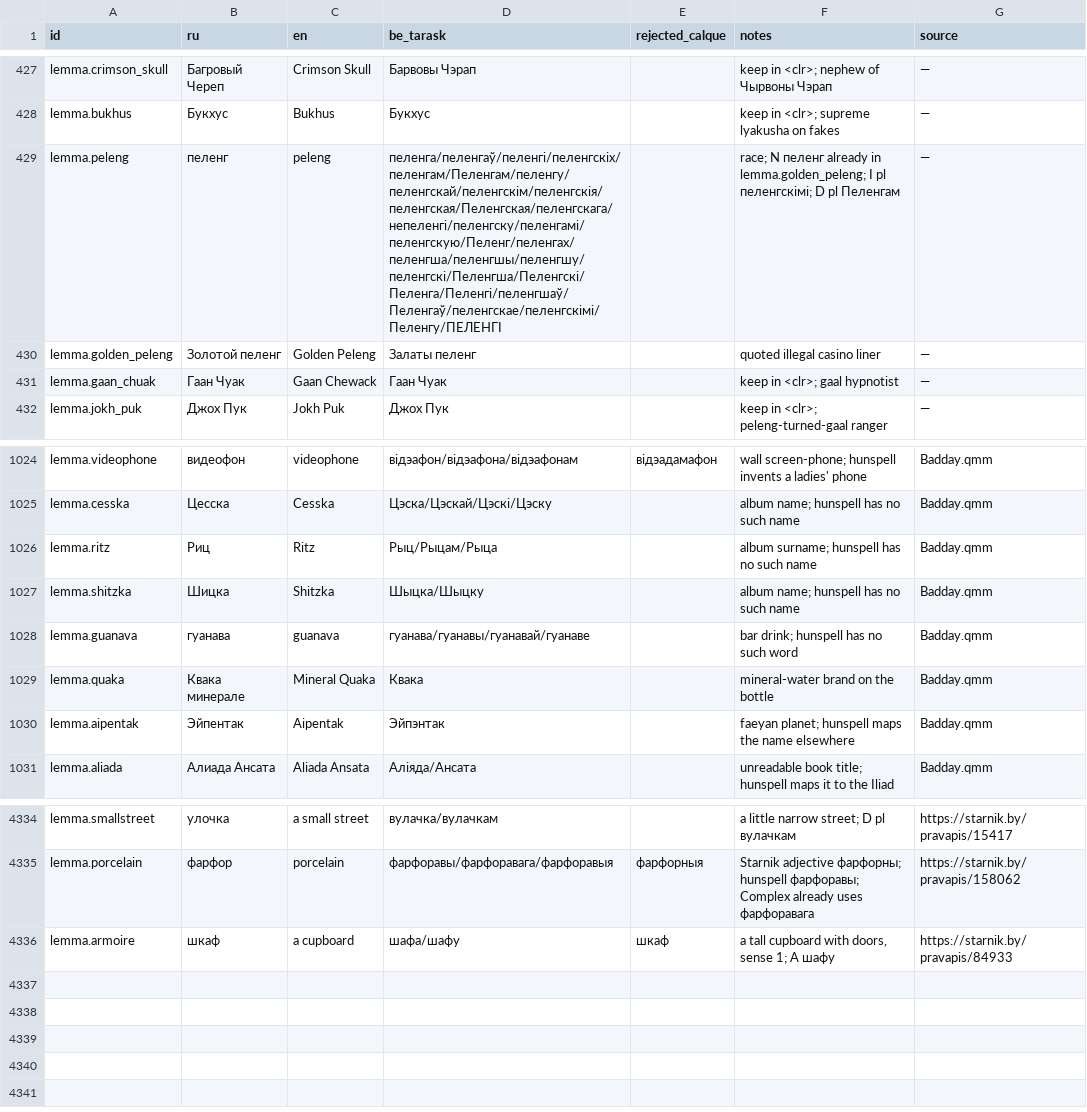
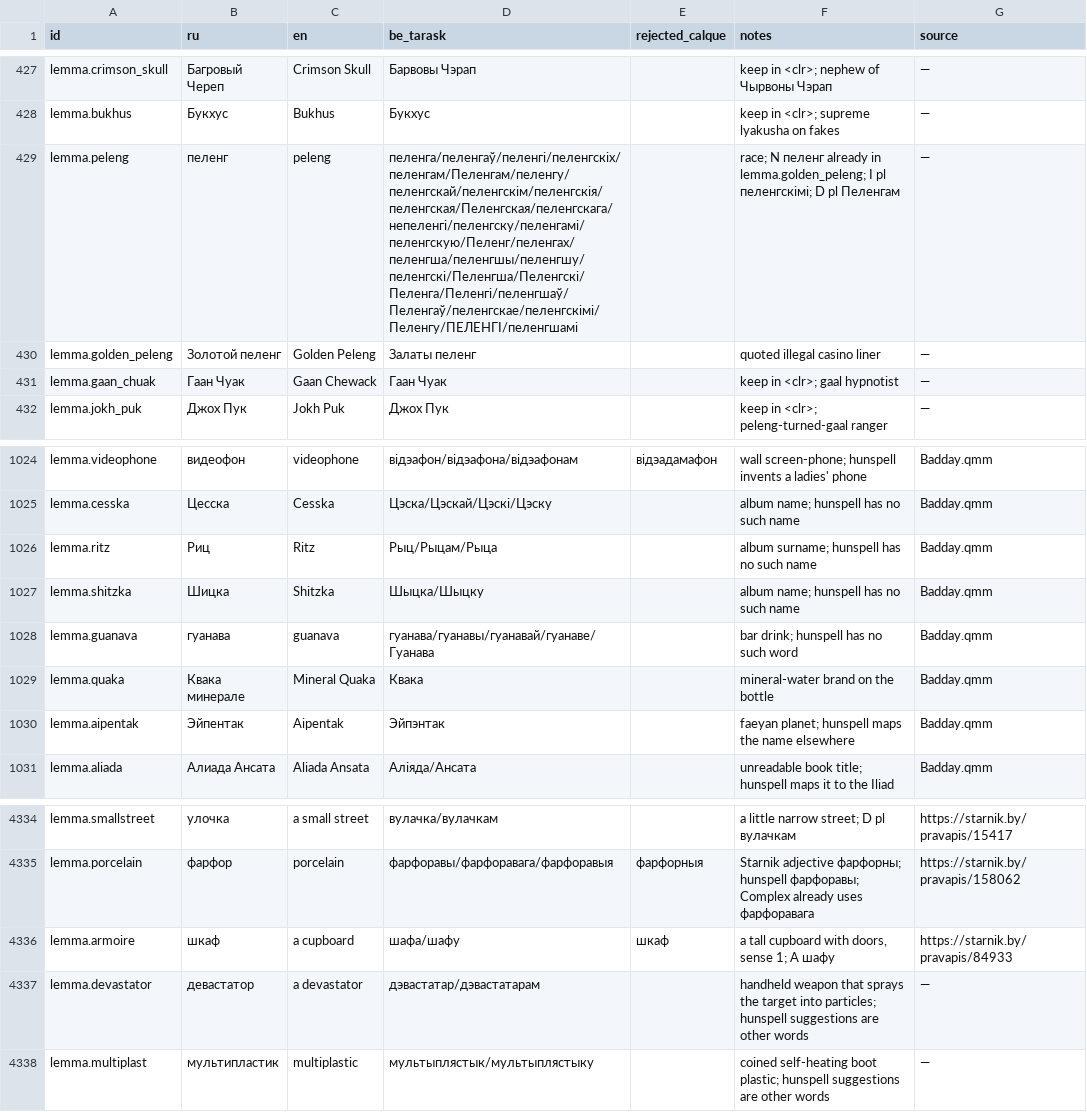
Before and after one commit to siarhei-zavadski/space-rangers-be-translation, a TSV file: TERMBASE.tsv, drawn as a sheet; only a part is shown, gaps mark what is left out.

```diff
--- a/TERMBASE.tsv
+++ b/TERMBASE.tsv
@@ -428,3 +428,3 @@ lemma.crimson_skull	Багровый Череп	Crimson Skull	Барвовы Ч
 lemma.bukhus	Букхус	Bukhus	Букхус		keep in <clr>; supreme lyakusha on fakes	—
-lemma.peleng	пеленг	peleng	пеленга/пеленгаў/пеленгі/пеленгскіх/пеленгам/Пеленгам/пеленгу/пеленгскай/пеленгскім/пеленгскія/пеленгская/Пеленгская/пеленгскага/непеленгі/пеленгску/пеленгамі/пеленгскую/Пеленг/пеленгах/пеленгша/пеленгшы/пеленгшу/пеленгскі/Пеленгша/Пеленгскі/Пеленга/Пеленгі/пеленгшаў/Пеленгаў/пеленгскае/пеленгскімі/Пеленгу/ПЕЛЕНГІ		race; N пеленг already in lemma.golden_peleng; I pl пеленгскімі; D pl Пеленгам	—
+lemma.peleng	пеленг	peleng	пеленга/пеленгаў/пеленгі/пеленгскіх/пеленгам/Пеленгам/пеленгу/пеленгскай/пеленгскім/пеленгскія/пеленгская/Пеленгская/пеленгскага/непеленгі/пеленгску/пеленгамі/пеленгскую/Пеленг/пеленгах/пеленгша/пеленгшы/пеленгшу/пеленгскі/Пеленгша/Пеленгскі/Пеленга/Пеленгі/пеленгшаў/Пеленгаў/пеленгскае/пеленгскімі/Пеленгу/ПЕЛЕНГІ/пеленгшамі		race; N пеленг already in lemma.golden_peleng; I pl пеленгскімі; D pl Пеленгам	—
 lemma.golden_peleng	Золотой пеленг	Golden Peleng	Залаты пеленг		quoted illegal casino liner	—
@@ -1027,3 +1027,3 @@ lemma.ritz	Риц	Ritz	Рыц/Рыцам/Рыца		album surname; hunspell has n
 lemma.shitzka	Шицка	Shitzka	Шыцка/Шыцку		album name; hunspell has no such name	Badday.qmm
-lemma.guanava	гуанава	guanava	гуанава/гуанавы/гуанавай/гуанаве		bar drink; hunspell has no such word	Badday.qmm
+lemma.guanava	гуанава	guanava	гуанава/гуанавы/гуанавай/гуанаве/Гуанава		bar drink; hunspell has no such word	Badday.qmm
 lemma.quaka	Квака минерале	Mineral Quaka	Квака		mineral-water brand on the bottle	Badday.qmm
@@ -4336 +4336,3 @@ lemma.porcelain	фарфор	porcelain	фарфоравы/фарфоравага
 lemma.armoire	шкаф	a cupboard	шафа/шафу	шкаф	a tall cupboard with doors, sense 1; A шафу	https://starnik.by/pravapis/84933
+lemma.devastator	девастатор	a devastator	дэвастатар/дэвастатарам		handheld weapon that sprays the target into particles; hunspell suggestions are other words	—
+lemma.multiplast	мультипластик	multiplastic	мультыплястык/мультыплястыку		coined self-heating boot plastic; hunspell suggestions are other words	—
```
Also changed, not shown: corpus/quests/Domoclan.qmm.tsv, corpus/quests/Piratesnest.qmm.tsv.
